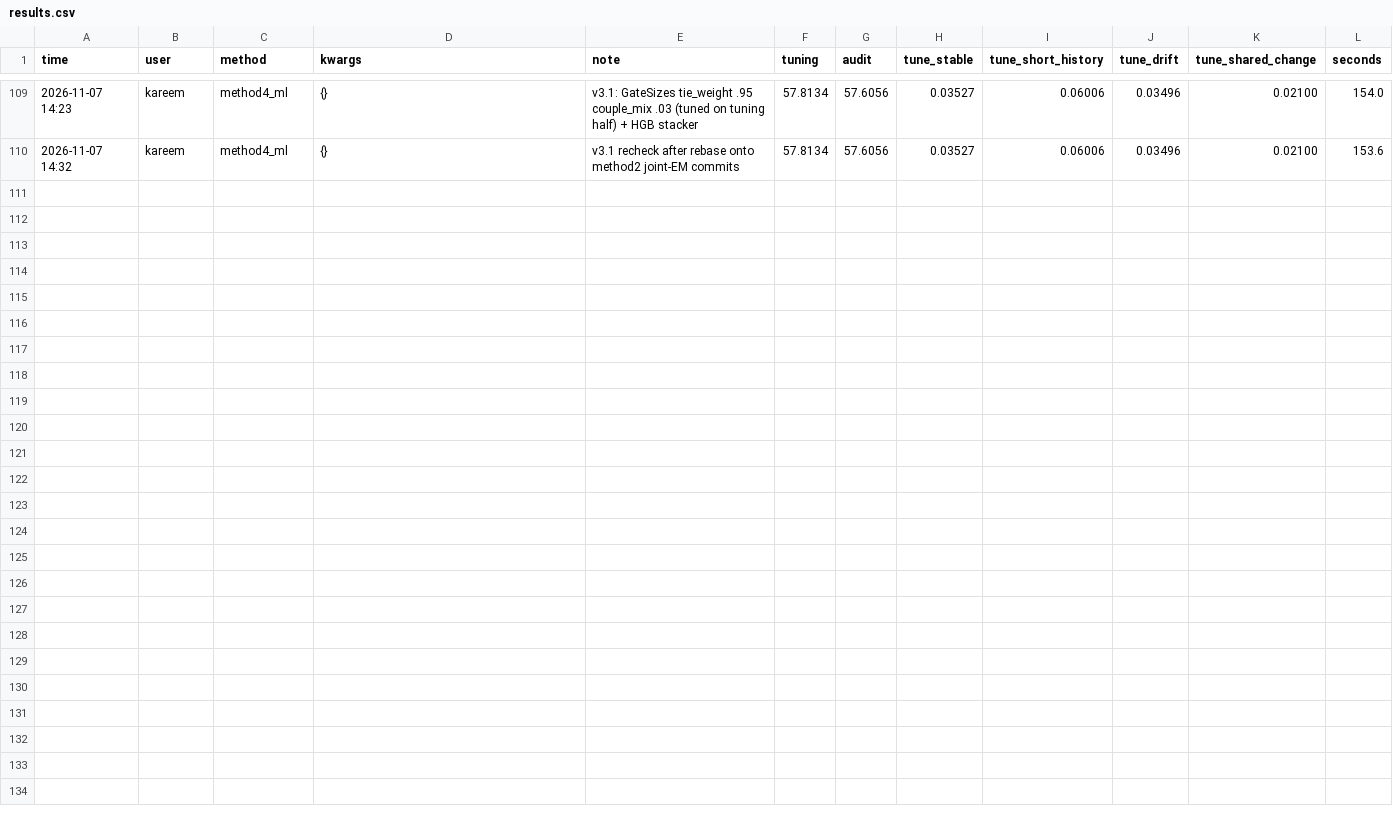
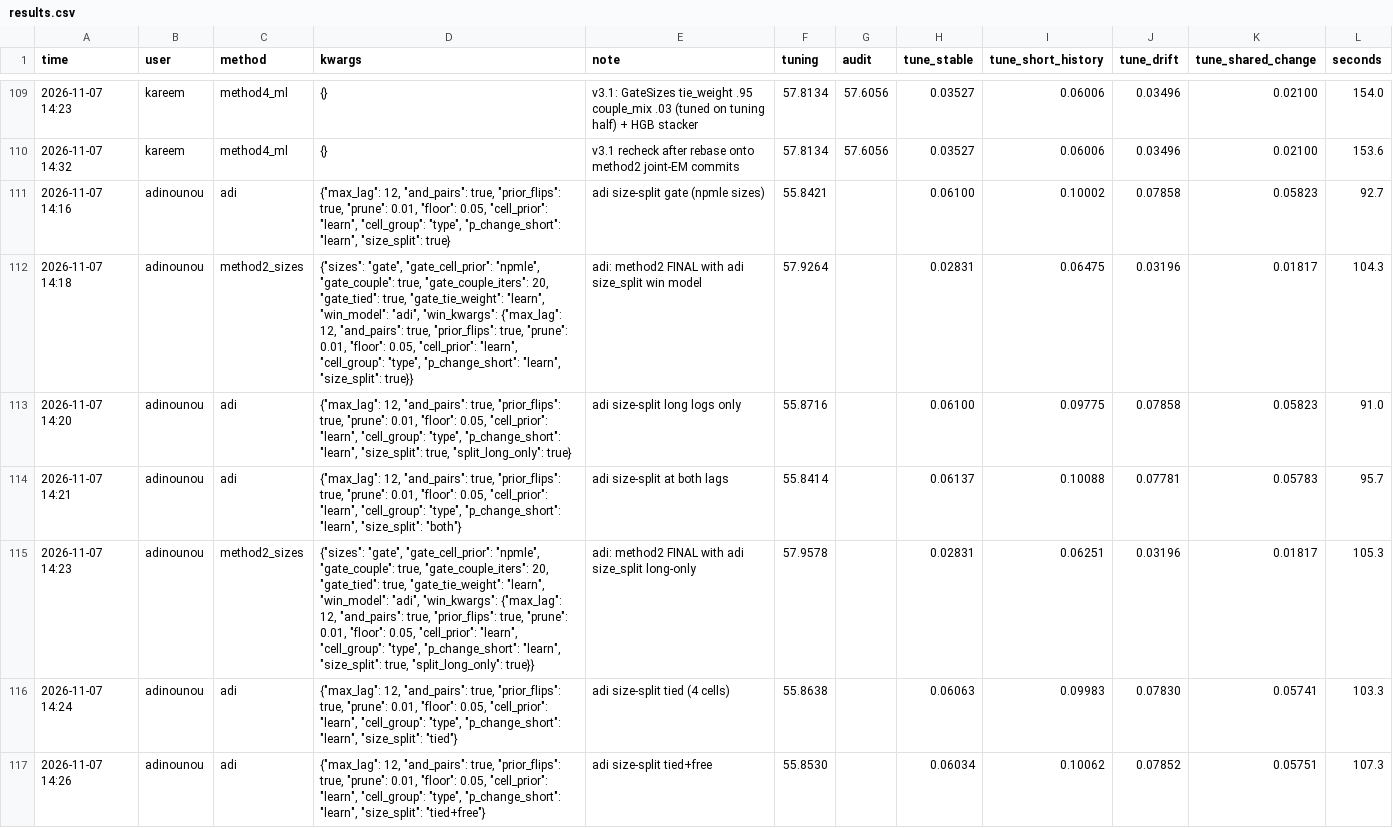
Before and after one commit to karammasad/houseedgeMAKK, a CSV file: house-edge/experiments/results.csv, drawn as a sheet; only a part is shown, gaps mark what is left out.

```diff
--- a/house-edge/experiments/results.csv
+++ b/house-edge/experiments/results.csv
@@ -110 +110,8 @@ time,user,method,kwargs,note,tuning,audit,tune_stable,tune_short_history,tune_dr
 2026-11-07 14:32,kareem,method4_ml,{},v3.1 recheck after rebase onto method2 joint-EM commits,57.8134,57.6056,0.03527,0.06006,0.03496,0.02100,153.6
+2026-11-07 14:16,adinounou,adi,"{""max_lag"": 12, ""and_pairs"": true, ""prior_flips"": true, ""prune"": 0.01, ""floor"": 0.05, ""cell_prior"": ""learn"", ""cell_group"": ""type"", ""p_change_short"": ""learn"", ""size_split"": true}",adi size-split gate (npmle sizes),55.8421,,0.06100,0.10002,0.07858,0.05823,92.7
+2026-11-07 14:18,adinounou,method2_sizes,"{""sizes"": ""gate"", ""gate_cell_prior"": ""npmle"", ""gate_couple"": true, ""gate_couple_iters"": 20, ""gate_tied"": true, ""gate_tie_weight"": ""learn"", ""win_model"": ""adi"", ""win_kwargs"": {""max_lag"": 12, ""and_pairs"": true, ""prior_flips"": true, ""prune"": 0.01, ""floor"": 0.05, ""cell_prior"": ""learn"", ""cell_group"": ""type"", ""p_change_short"": ""learn"", ""size_split"": true}}",adi: method2 FINAL with adi size_split win model,57.9264,,0.02831,0.06475,0.03196,0.01817,104.3
+2026-11-07 14:20,adinounou,adi,"{""max_lag"": 12, ""and_pairs"": true, ""prior_flips"": true, ""prune"": 0.01, ""floor"": 0.05, ""cell_prior"": ""learn"", ""cell_group"": ""type"", ""p_change_short"": ""learn"", ""size_split"": true, ""split_long_only"": true}",adi size-split long logs only,55.8716,,0.06100,0.09775,0.07858,0.05823,91.0
+2026-11-07 14:21,adinounou,adi,"{""max_lag"": 12, ""and_pairs"": true, ""prior_flips"": true, ""prune"": 0.01, ""floor"": 0.05, ""cell_prior"": ""learn"", ""cell_group"": ""type"", ""p_change_short"": ""learn"", ""size_split"": ""both""}",adi size-split at both lags,55.8414,,0.06137,0.10088,0.07781,0.05783,95.7
+2026-11-07 14:23,adinounou,method2_sizes,"{""sizes"": ""gate"", ""gate_cell_prior"": ""npmle"", ""gate_couple"": true, ""gate_couple_iters"": 20, ""gate_tied"": true, ""gate_tie_weight"": ""learn"", ""win_model"": ""adi"", ""win_kwargs"": {""max_lag"": 12, ""and_pairs"": true, ""prior_flips"": true, ""prune"": 0.01, ""floor"": 0.05, ""cell_prior"": ""learn"", ""cell_group"": ""type"", ""p_change_short"": ""learn"", ""size_split"": true, ""split_long_only"": true}}",adi: method2 FINAL with adi size_split long-only,57.9578,,0.02831,0.06251,0.03196,0.01817,105.3
+2026-11-07 14:24,adinounou,adi,"{""max_lag"": 12, ""and_pairs"": true, ""prior_flips"": true, ""prune"": 0.01, ""floor"": 0.05, ""cell_prior"": ""learn"", ""cell_group"": ""type"", ""p_change_short"": ""learn"", ""size_split"": ""tied""}",adi size-split tied (4 cells),55.8638,,0.06063,0.09983,0.07830,0.05741,103.3
+2026-11-07 14:26,adinounou,adi,"{""max_lag"": 12, ""and_pairs"": true, ""prior_flips"": true, ""prune"": 0.01, ""floor"": 0.05, ""cell_prior"": ""learn"", ""cell_group"": ""type"", ""p_change_short"": ""learn"", ""size_split"": ""tied+free""}",adi size-split tied+free,55.8530,,0.06034,0.10062,0.07852,0.05751,107.3
```
Also changed, not shown: 4 other files.
